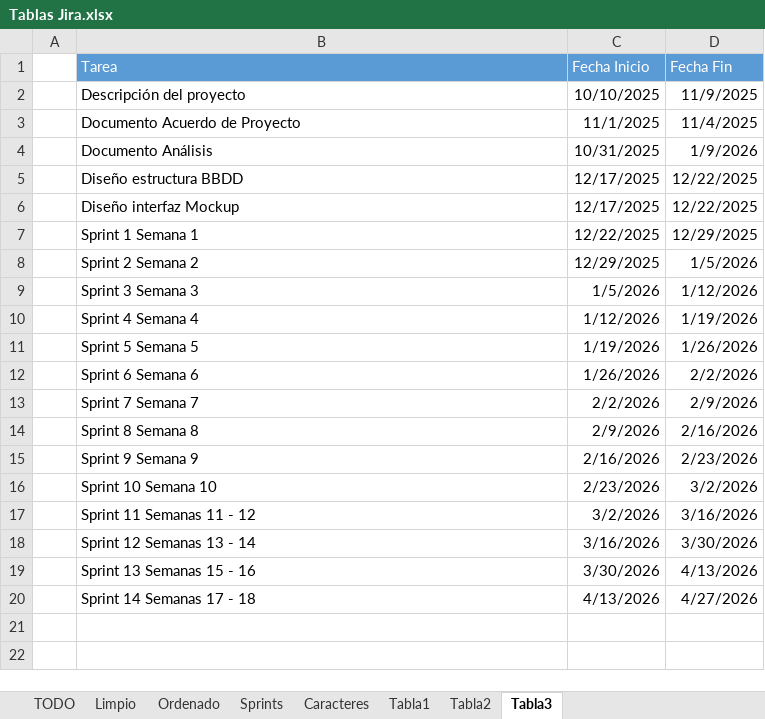
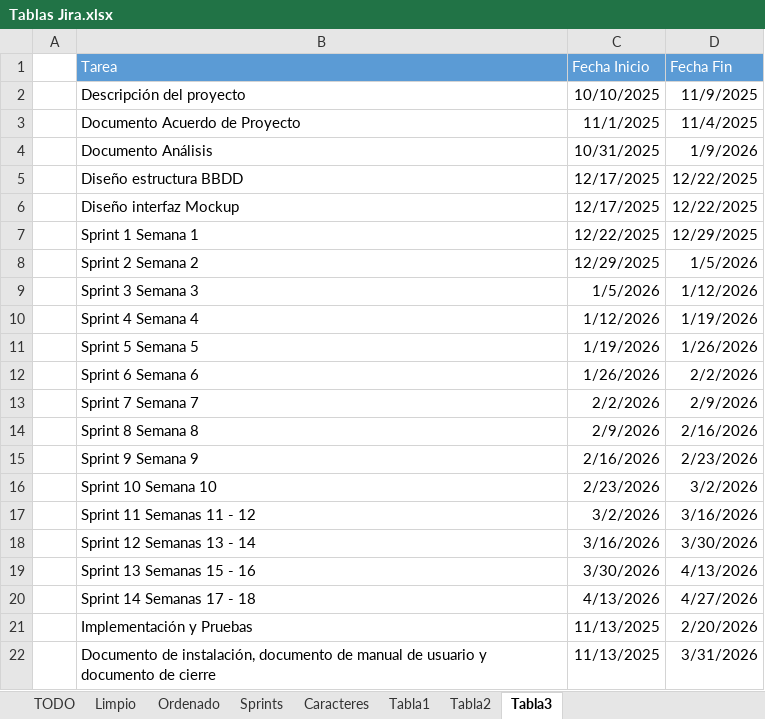
Before and after one commit to appgp05/2-DAW, an Excel workbook: Proyecto Intermodular/Jira/Tablas Jira.xlsx, sheet Tabla3, drawn as a sheet; values as stored, in another font and other column widths than the file's, no borders; the diff names each change by its address in the sheet, - before the commit and + after, or states it on an @@ line.

```diff
--- a/Proyecto Intermodular/Jira/Tablas Jira.xlsx (sheet Tabla3)
+++ b/Proyecto Intermodular/Jira/Tablas Jira.xlsx (sheet Tabla3)
+row 21:  | Implementación y Pruebas | 11/13/2025 | 2/20/2026
+row 22:  | Documento de instalación, documento de manual de usuario y documento de cierre | 11/13/2025 | 3/31/2026
```
Also changed, not shown: 3 other files.
